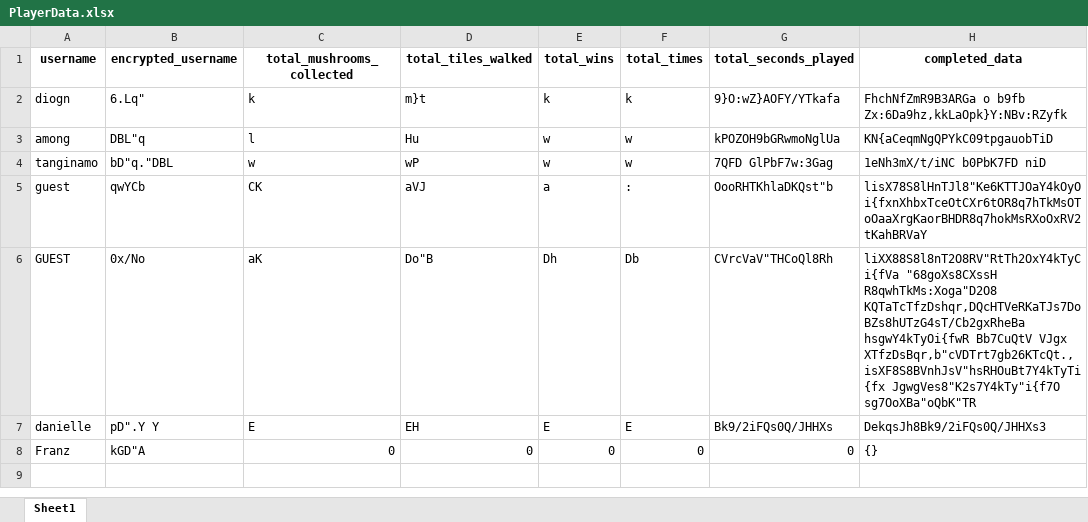
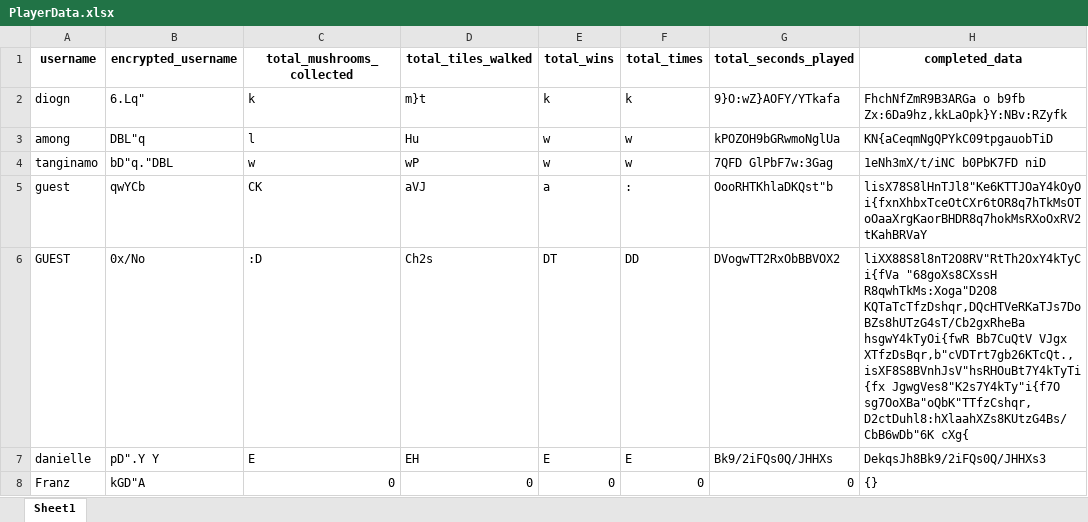
Before and after one commit to mortrpestl/shroom-raider, an Excel workbook: Bonus/Statistics/PlayerData.xlsx, sheet Sheet1, drawn as a sheet; values as stored, in another font and other column widths than the file's, no borders; the diff names each change by its address in the sheet, - before the commit and + after, or states it on an @@ line.

```diff
--- a/Bonus/Statistics/PlayerData.xlsx (sheet Sheet1)
+++ b/Bonus/Statistics/PlayerData.xlsx (sheet Sheet1)
-C6 (total_mushrooms_collected): aK
+C6 (total_mushrooms_collected): :D
-D6 (total_tiles_walked): Do"B
+D6 (total_tiles_walked): Ch2s
-E6 (total_wins): Dh
+E6 (total_wins): DT
-F6 (total_times): Db
+F6 (total_times): DD
-G6 (total_seconds_played): CVrcVaV"THCoQl8Rh
+G6 (total_seconds_played): DVogwTT2RxObBBVOX2
-H6 (completed_data): …XTfzDsBqr,b"cVDTrt7gb26KTcQt.,isXF8S8BVnhJsV"hsRHOuBt7Y4kTyTi{fx JgwgVes8"K2s7Y4kTy"i{f7O sg7OoXBa"oQbK"TR
+H6 (completed_data): …XTfzDsBqr,b"cVDTrt7gb26KTcQt.,isXF8S8BVnhJsV"hsRHOuBt7Y4kTyTi{fx JgwgVes8"K2s7Y4kTy"i{f7O sg7OoXBa"oQbK"TTfzCshqr,D2ctDuhl8:hXlaahXZs8KUtzG4Bs/CbB6wDb"6K cXg{
```
Also changed, not shown: Bonus/Levels/levels_list.xlsx, 1 other file.
